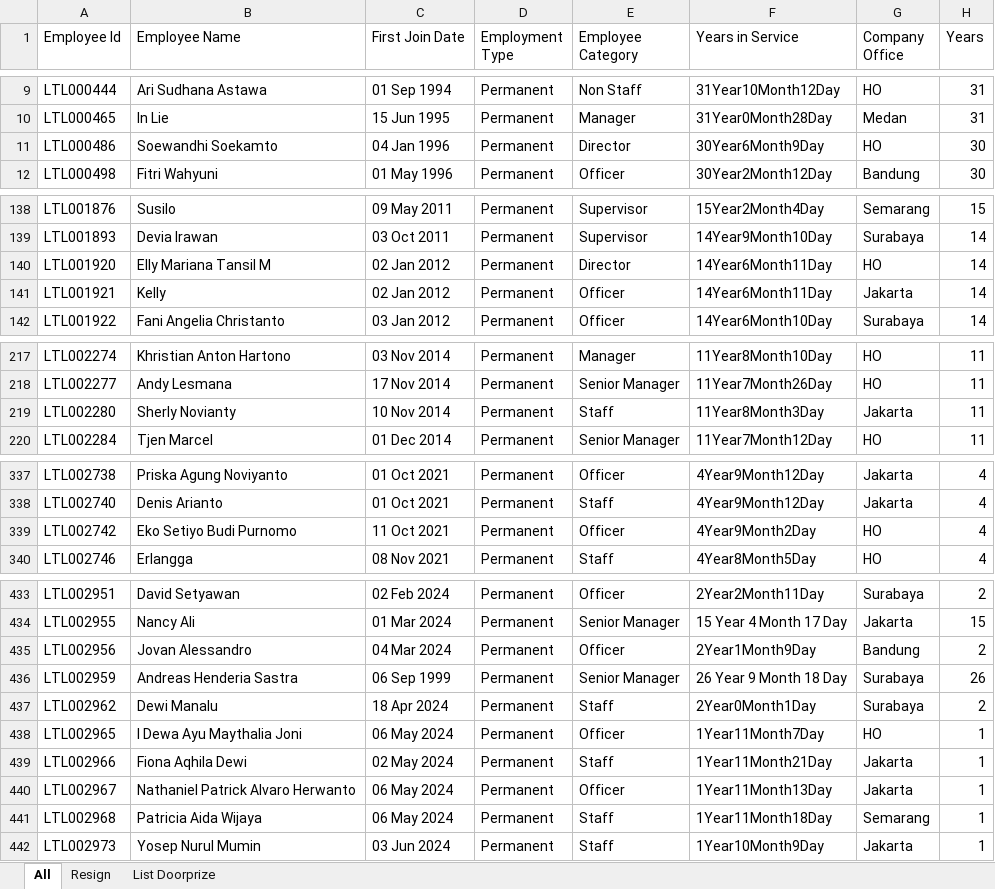
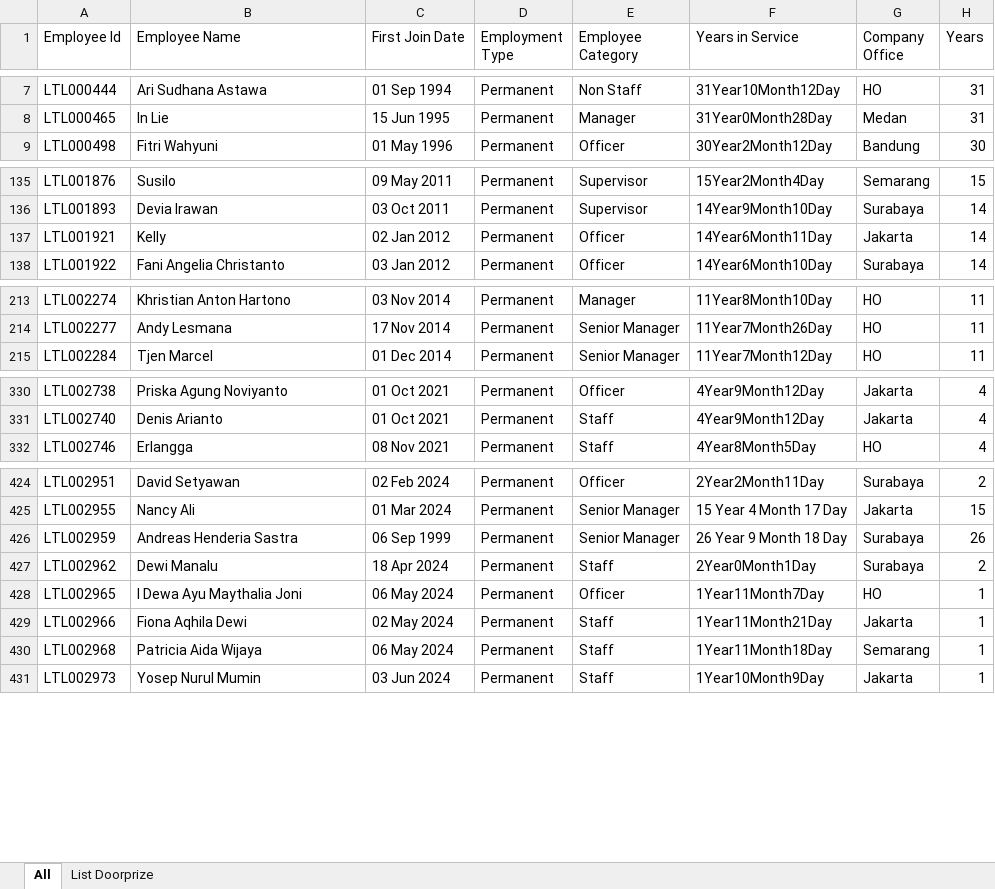
Before and after one commit to vg2207/random_name_picker, an Excel workbook: asset/Data Karyawan Doorprize.xlsx, sheet All, drawn as a sheet; only a part is shown, gaps mark what is left out; values as stored, in another font and other column widths than the file's, no borders; removed rows and columns are numbered as before the commit, all else as after; the diff covers the shown part only; the diff names each change by its address in the sheet, - before the commit and + after, or states it on an @@ line.

```diff
--- a/asset/Data Karyawan Doorprize.xlsx (sheet All)
+++ b/asset/Data Karyawan Doorprize.xlsx (sheet All)
-sheet tab: Resign
-row 11: LTL000486 | Soewandhi Soekamto | 04 Jan 1996 | Permanent | Director | 30Year6Month9Day | HO | 30
-row 140: LTL001920 | Elly Mariana Tansil M | 02 Jan 2012 | Permanent | Director | 14Year6Month11Day | HO | 14
-row 219: LTL002280 | Sherly Novianty | 10 Nov 2014 | Permanent | Staff | 11Year8Month3Day | Jakarta | 11
-row 339: LTL002742 | Eko Setiyo Budi Purnomo | 11 Oct 2021 | Permanent | Officer | 4Year9Month2Day | HO | 4
-row 435: LTL002956 | Jovan Alessandro | 04 Mar 2024 | Permanent | Officer | 2Year1Month9Day | Bandung | 2
-row 440: LTL002967 | Nathaniel Patrick Alvaro Herwanto | 06 May 2024 | Permanent | Officer | 1Year11Month13Day | Jakarta | 1
```
Also changed, not shown: 7 added rows and 11 removed rows elsewhere in this sheet, sheet List Doorprize, formulas that keep their value.
